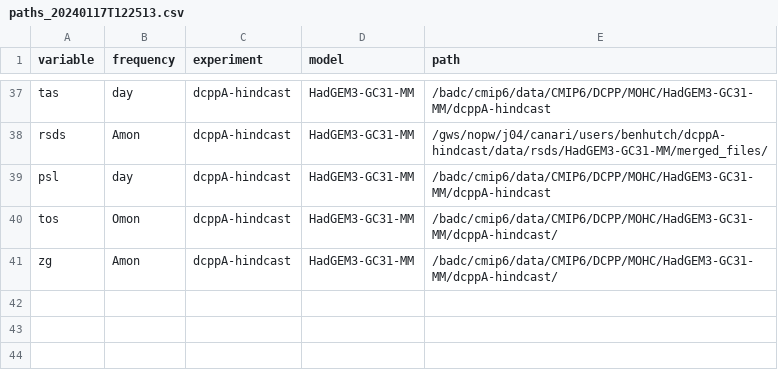
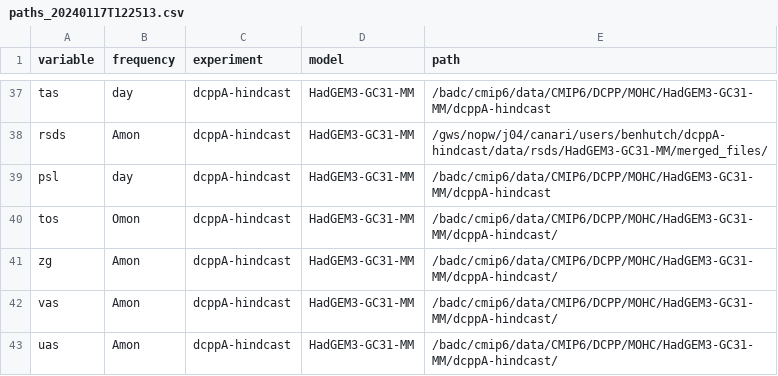
Before and after one commit to benhutchmet/unseen_multi_year, a CSV file: paths/paths_20240117T122513.csv, drawn as a sheet; only a part is shown, gaps mark what is left out.

```diff
--- a/paths/paths_20240117T122513.csv
+++ b/paths/paths_20240117T122513.csv
@@ -41 +41,3 @@ tos,Omon,dcppA-hindcast,HadGEM3-GC31-MM,/badc/cmip6/data/CMIP6/DCPP/MOHC/HadGEM3
 zg,Amon,dcppA-hindcast,HadGEM3-GC31-MM,/badc/cmip6/data/CMIP6/DCPP/MOHC/HadGEM3-GC31-MM/dcppA-hindcast/
+vas,Amon,dcppA-hindcast,HadGEM3-GC31-MM,/badc/cmip6/data/CMIP6/DCPP/MOHC/HadGEM3-GC31-MM/dcppA-hindcast/
+uas,Amon,dcppA-hindcast,HadGEM3-GC31-MM,/badc/cmip6/data/CMIP6/DCPP/MOHC/HadGEM3-GC31-MM/dcppA-hindcast/
```
Also changed, not shown: 5 other files.
